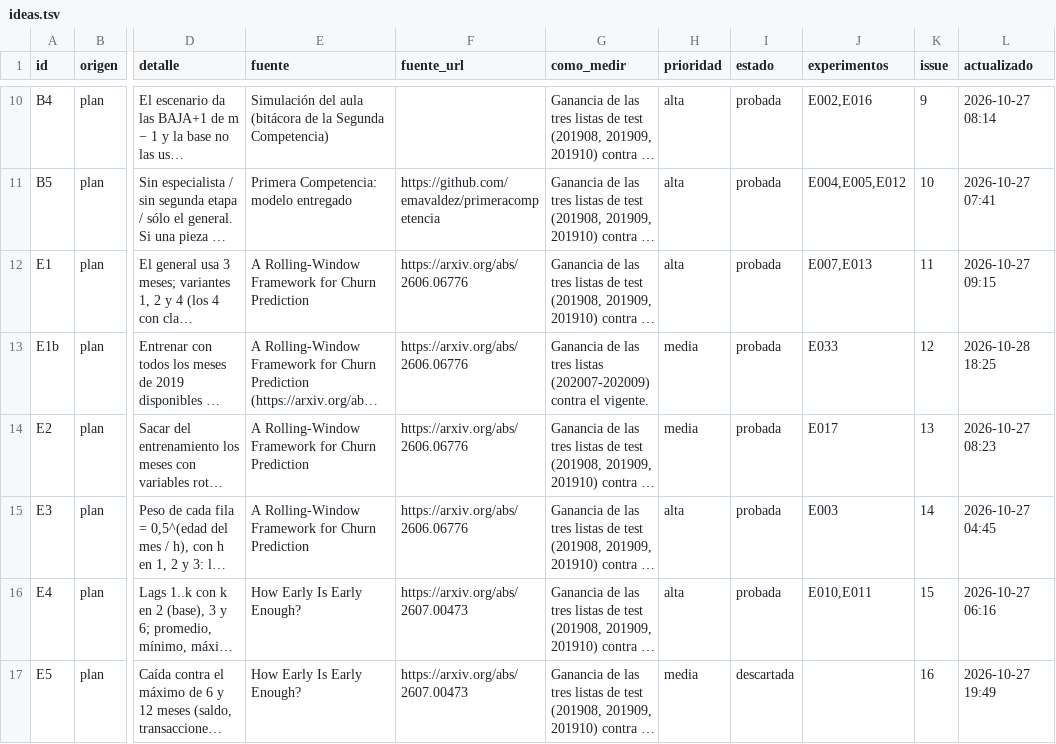
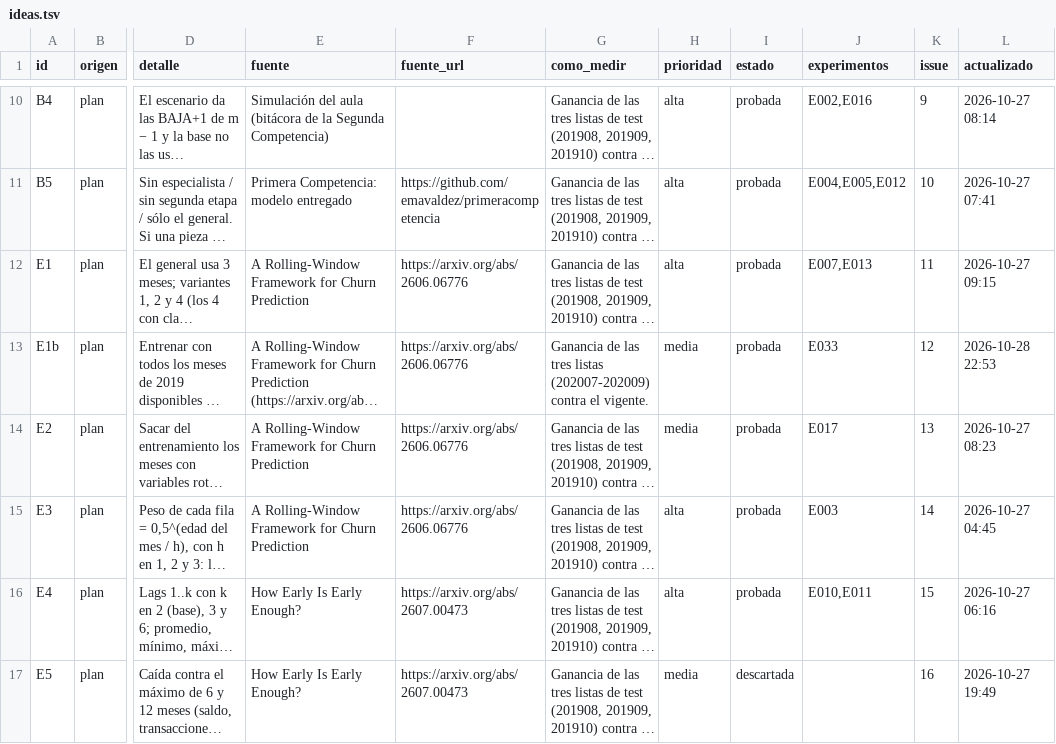
Before and after one commit to emavaldez/expautoresearch, a TSV file: ideas.tsv, drawn as a sheet; only a part is shown, gaps mark what is left out; long unchanged cells end in …; the diff names each change by its address in the sheet, - before the commit and + after, or states it on an @@ line.

```diff
--- a/ideas.tsv
+++ b/ideas.tsv
-L13 (actualizado): 2026-10-28 18:25
+L13 (actualizado): 2026-10-28 22:53
```
Also changed, not shown: 1 other file.
